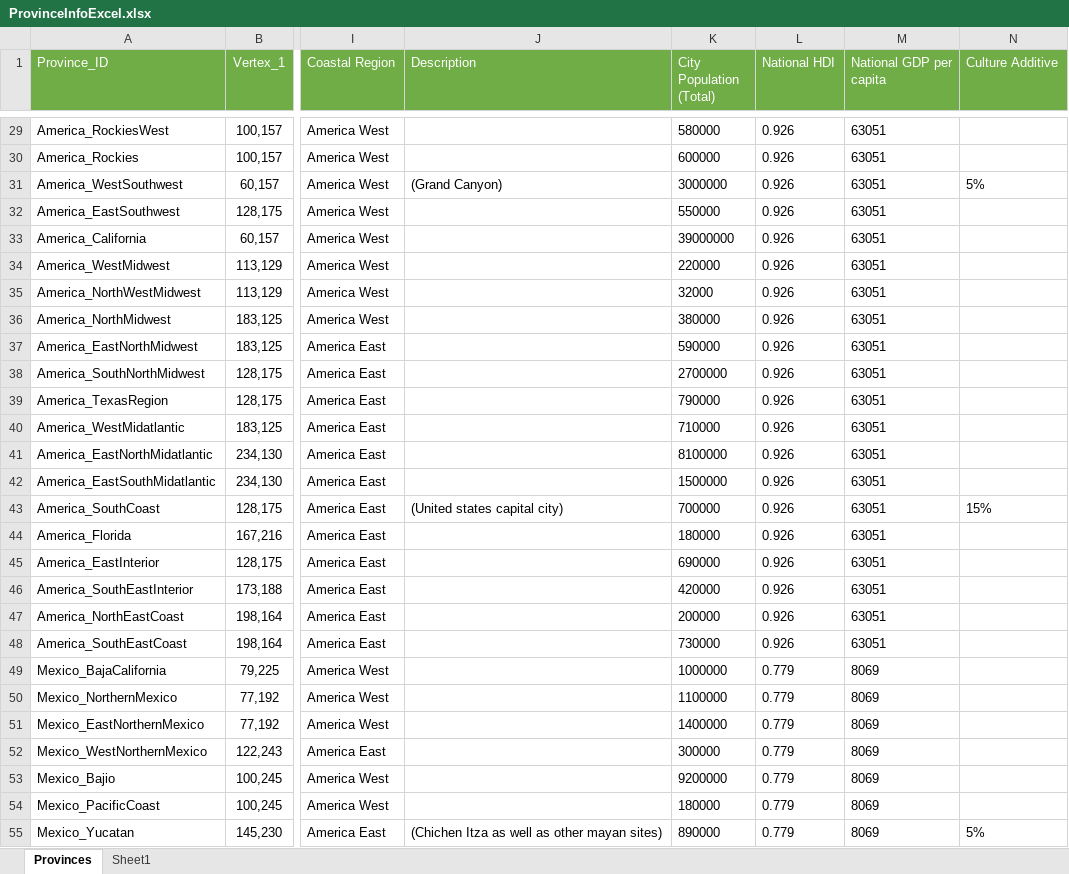
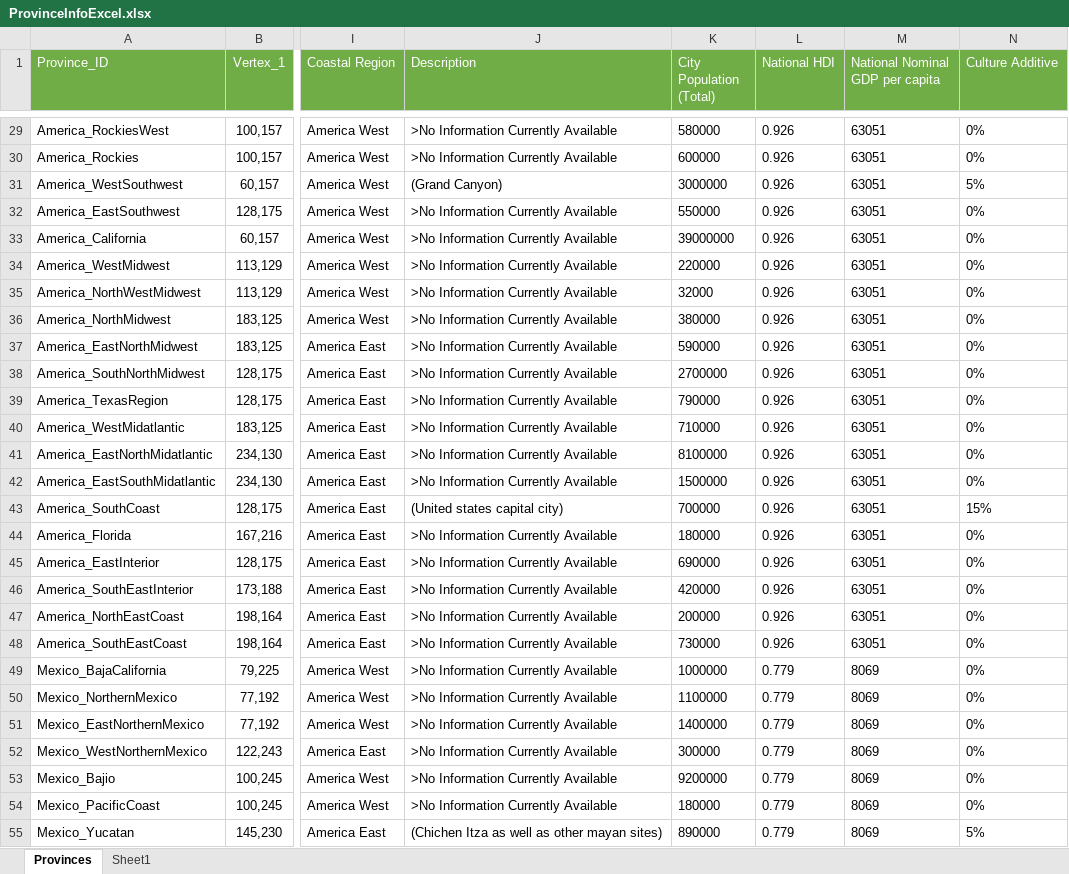
Before and after one commit to JaVonox/Tauresium, an Excel workbook: MapFiles/ProvinceInfoExcel.xlsx, sheet Provinces, drawn as a sheet; only a part is shown, gaps mark what is left out; values as stored, in another font and other column widths than the file's, no borders; table styles not drawn; the diff covers the shown part only; the diff names each change by its address in the sheet, - before the commit and + after, or states it on an @@ line.

Commit message:
Updated Province Info

```diff
--- a/MapFiles/ProvinceInfoExcel.xlsx (sheet Provinces)
+++ b/MapFiles/ProvinceInfoExcel.xlsx (sheet Provinces)
-M1: National GDP per capita
+M1: National Nominal GDP per capita
-J29:J30 (Description): (empty)
+J29:J30 (Description): >No Information Currently Available
-N29:N30 (Culture Additive): (empty)
+N29:N30 (Culture Additive): 0%
-J32:J42 (Description): (empty)
+J32:J42 (Description): >No Information Currently Available
-N32:N42 (Culture Additive): (empty)
+N32:N42 (Culture Additive): 0%
-J44:J54 (Description): (empty)
+J44:J54 (Description): >No Information Currently Available
-N44:N54 (Culture Additive): (empty)
+N44:N54 (Culture Additive): 0%
```
Also changed, not shown: 1086 edited cells elsewhere in this sheet.
